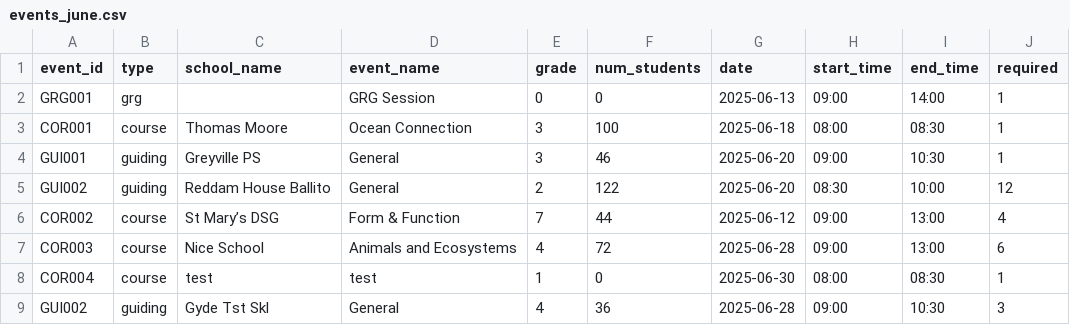
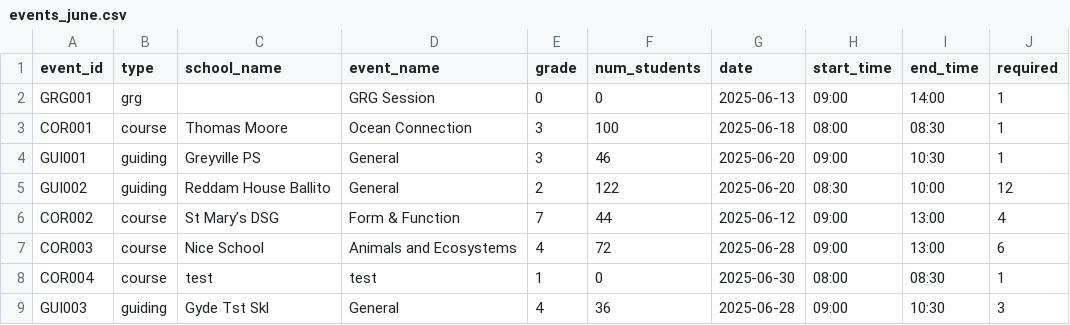
Before and after one commit to aveenr/evg_dashboard, a CSV file: events_june.csv, drawn as a sheet.

Commit message:
Update events_june.csv

```diff
--- a/events_june.csv
+++ b/events_june.csv
@@ -8,2 +8,2 @@ COR003,course,Nice School,Animals and Ecosystems,4,72,2025-06-28,09:00,13:00,6
 COR004,course,test,test,1,0,2025-06-30,08:00,08:30,1
-GUI002,guiding,Gyde Tst Skl,General,4,36,2025-06-28,09:00,10:30,3
+GUI003,guiding,Gyde Tst Skl,General,4,36,2025-06-28,09:00,10:30,3
```
